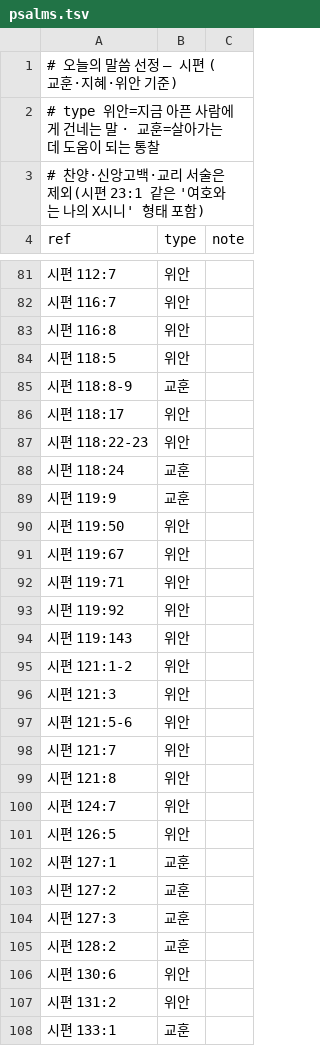
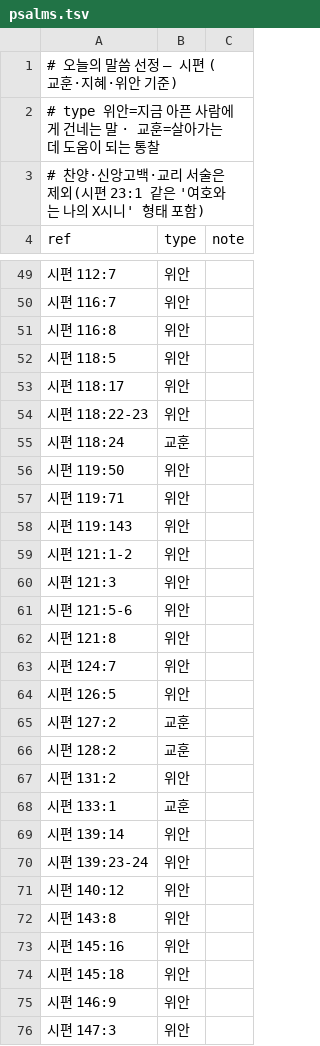
Before and after one commit to sunghong32/WithGod, a TSV file: backend/docs/verse_picks/psalms.tsv, drawn as a sheet; only a part is shown, gaps mark what is left out; the shorter side is filled out with more unchanged rows; the diff covers the shown part only.

```diff
--- a/backend/docs/verse_picks/psalms.tsv
+++ b/backend/docs/verse_picks/psalms.tsv
@@ -84,3 +52,2 @@ ref	type	note
 시편 118:5	위안	
-시편 118:8-9	교훈	
 시편 118:17	위안	
@@ -88,7 +55,4 @@ ref	type	note
 시편 118:24	교훈	
-시편 119:9	교훈	
 시편 119:50	위안	
-시편 119:67	위안	
 시편 119:71	위안	
-시편 119:92	위안	
 시편 119:143	위안	
@@ -97,3 +61,2 @@ ref	type	note
 시편 121:5-6	위안	
-시편 121:7	위안	
 시편 121:8	위안	
@@ -101,7 +64,4 @@ ref	type	note
 시편 126:5	위안	
-시편 127:1	교훈	
 시편 127:2	교훈	
-시편 127:3	교훈	
 시편 128:2	교훈	
-시편 130:6	위안	
 시편 131:2	위안	
```
Also changed, not shown: 42 removed rows elsewhere in this file, backend/docs/verse_picks/general.tsv, backend/docs/verse_picks/gospels.tsv, 14 other files.
